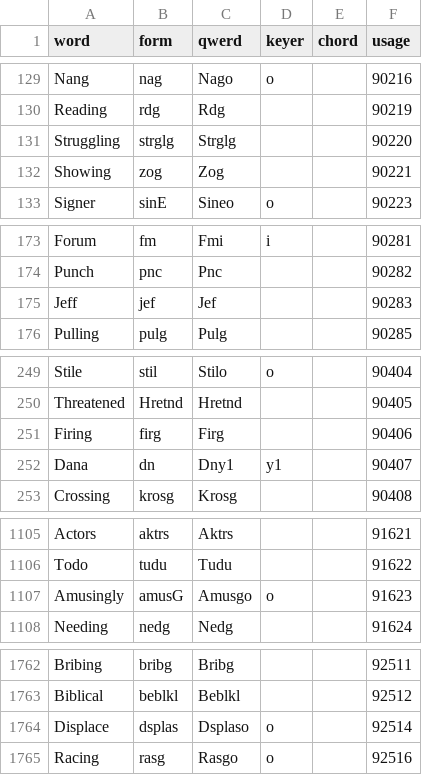
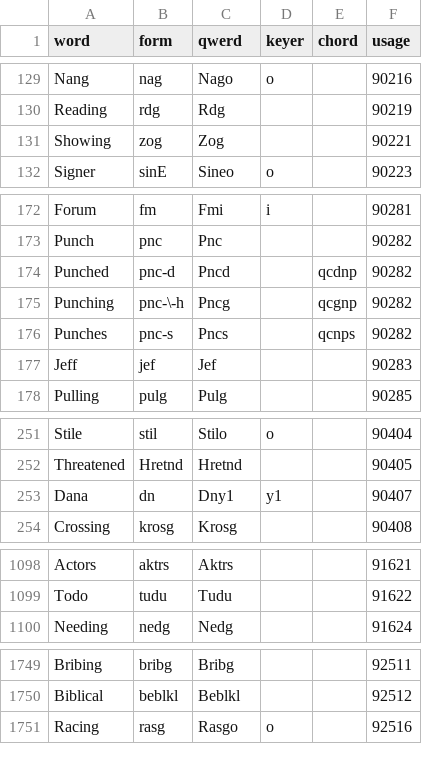
Before and after one commit to codepoke-kk/qwertigraphy, a CSV file: qwertigraph/dictionaries/anniversary_cmu.csv, drawn as a sheet; only a part is shown, gaps mark what is left out; removed rows and columns are numbered as before the commit, all else as after; the diff covers the shown part only; the diff names each change by its address in the sheet, - before the commit and + after, or states it on an @@ line.

```diff
--- a/qwertigraph/dictionaries/anniversary_cmu.csv
+++ b/qwertigraph/dictionaries/anniversary_cmu.csv
-row 131: Struggling | strglg | Strglg |  |  | 90220
+row 174: Punched | pnc-d | Pncd |  | qcdnp | 90282
+row 175: Punching | pnc-\-h | Pncg |  | qcgnp | 90282
+row 176: Punches | pnc-s | Pncs |  | qcnps | 90282
-row 251: Firing | firg | Firg |  |  | 90406
-row 1107: Amusingly | amusG | Amusgo | o |  | 91623
-row 1764: Displace | dsplas | Dsplaso | o |  | 92514
```
Also changed, not shown: 13 removed rows elsewhere in this file, qwertigraph/dictionaries/anniversary_core.csv, qwertigraph/dictionaries/anniversary_natural.csv, 1 other file.
